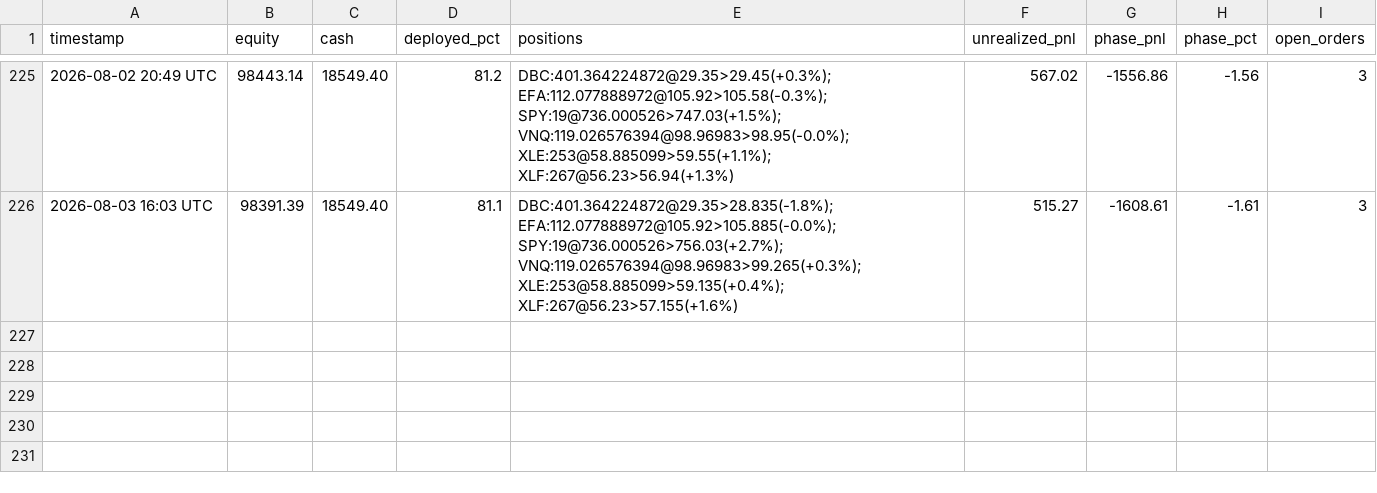
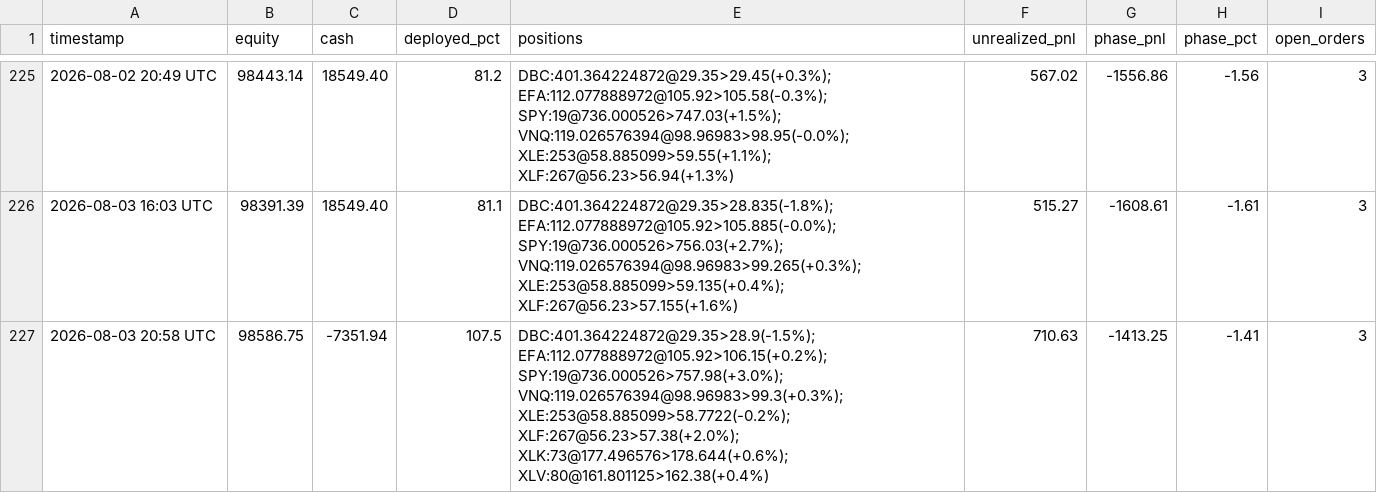
Before and after one commit to souhail123456/trading-bot, a CSV file: memory/PORTFOLIO-HISTORY.csv, drawn as a sheet; only a part is shown, gaps mark what is left out.

```diff
--- a/memory/PORTFOLIO-HISTORY.csv
+++ b/memory/PORTFOLIO-HISTORY.csv
@@ -226 +226,2 @@ timestamp,equity,cash,deployed_pct,positions,unrealized_pnl,phase_pnl,phase_pct,
 2026-08-03 16:03 UTC,98391.39,18549.40,81.1,DBC:401.364224872@29.35>28.835(-1.8%); EFA:112.077888972@105.92>105.885(-0.0%); SPY:19@736.000526>756.03(+2.7%); VNQ:119.026576394@98.96983>99.265(+0.3%); XLE:253@58.885099>59.135(+0.4%); XLF:267@56.23>57.155(+1.6%),515.27,-1608.61,-1.61,3
+2026-08-03 20:58 UTC,98586.75,-7351.94,107.5,DBC:401.364224872@29.35>28.9(-1.5%); EFA:112.077888972@105.92>106.15(+0.2%); SPY:19@736.000526>757.98(+3.0%); VNQ:119.026576394@98.96983>99.3(+0.3%); XLE:253@58.885099>58.7722(-0.2%); XLF:267@56.23>57.38(+2.0%); XLK:73@177.496576>178.644(+0.6%); XLV:80@161.801125>162.38(+0.4%),710.63,-1413.25,-1.41,3
```
Also changed, not shown: 1 other file.
